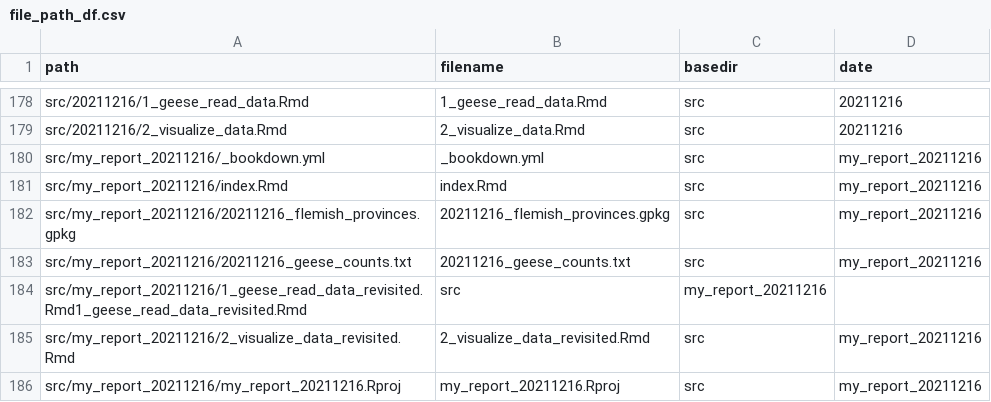
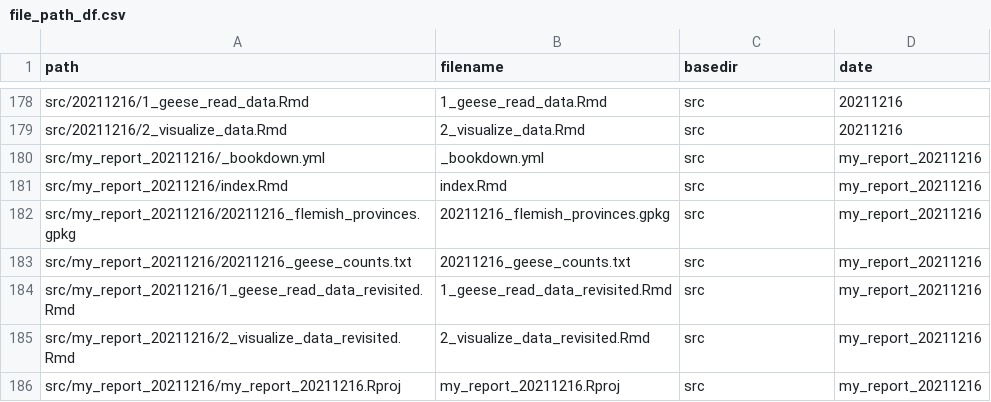
Before and after one commit to inbo/coding-club, a CSV file: file_paths/file_path_df.csv, drawn as a sheet; only a part is shown, gaps mark what is left out.

Commit message:
remove typo in filepath

```diff
--- a/file_paths/file_path_df.csv
+++ b/file_paths/file_path_df.csv
@@ -183,3 +183,3 @@ src/my_report_20211216/20211216_flemish_provinces.gpkg,20211216_flemish_province
 src/my_report_20211216/20211216_geese_counts.txt,20211216_geese_counts.txt,src,my_report_20211216
-src/my_report_20211216/1_geese_read_data_revisited.Rmd1_geese_read_data_revisited.Rmd,src,my_report_20211216
+src/my_report_20211216/1_geese_read_data_revisited.Rmd,1_geese_read_data_revisited.Rmd,src,my_report_20211216
 src/my_report_20211216/2_visualize_data_revisited.Rmd,2_visualize_data_revisited.Rmd,src,my_report_20211216
```
